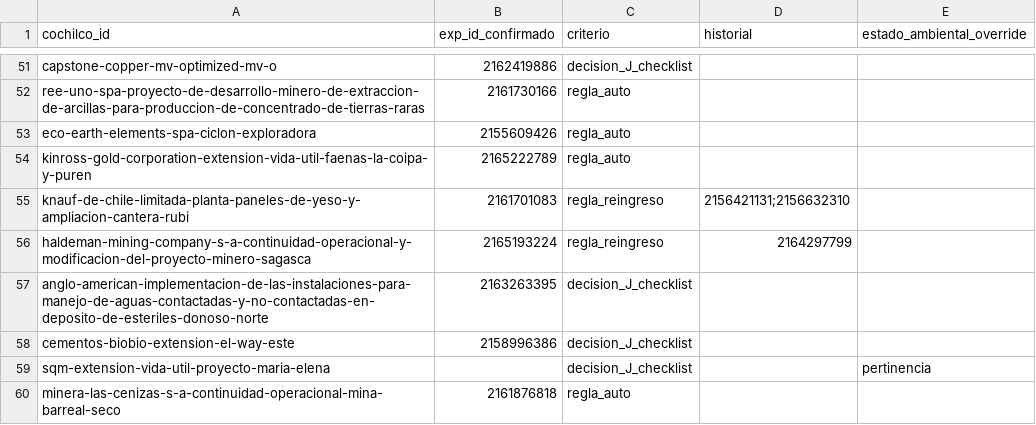
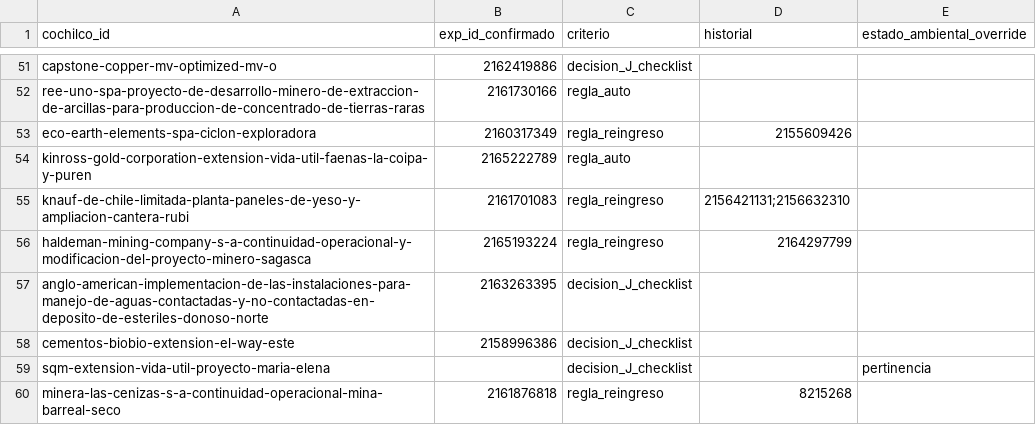
Before and after one commit to munozmartinezja/chile-mining-investment-pipeline, a CSV file: data/curated/cochilco_seia_match.csv, drawn as a sheet; only a part is shown, gaps mark what is left out.

Commit message:
fix: brief content audit (Ciclón match, AJ-led KPIs, censoring at data currency date, anti-rebuttal gate)

```diff
--- a/data/curated/cochilco_seia_match.csv
+++ b/data/curated/cochilco_seia_match.csv
@@ -52,3 +52,3 @@ capstone-copper-mv-optimized-mv-o,2162419886,decision_J_checklist,,
 ree-uno-spa-proyecto-de-desarrollo-minero-de-extraccion-de-arcillas-para-produccion-de-concentrado-de-tierras-raras,2161730166,regla_auto,,
-eco-earth-elements-spa-ciclon-exploradora,2155609426,regla_auto,,
+eco-earth-elements-spa-ciclon-exploradora,2160317349,regla_reingreso,2155609426,
 kinross-gold-corporation-extension-vida-util-faenas-la-coipa-y-puren,2165222789,regla_auto,,
@@ -59,2 +59,2 @@ cementos-biobio-extension-el-way-este,2158996386,decision_J_checklist,,
 sqm-extension-vida-util-proyecto-maria-elena,,decision_J_checklist,,pertinencia
-minera-las-cenizas-s-a-continuidad-operacional-mina-barreal-seco,2161876818,regla_auto,,
+minera-las-cenizas-s-a-continuidad-operacional-mina-barreal-seco,2161876818,regla_reingreso,8215268,
```
Also changed, not shown: 37 other files.
